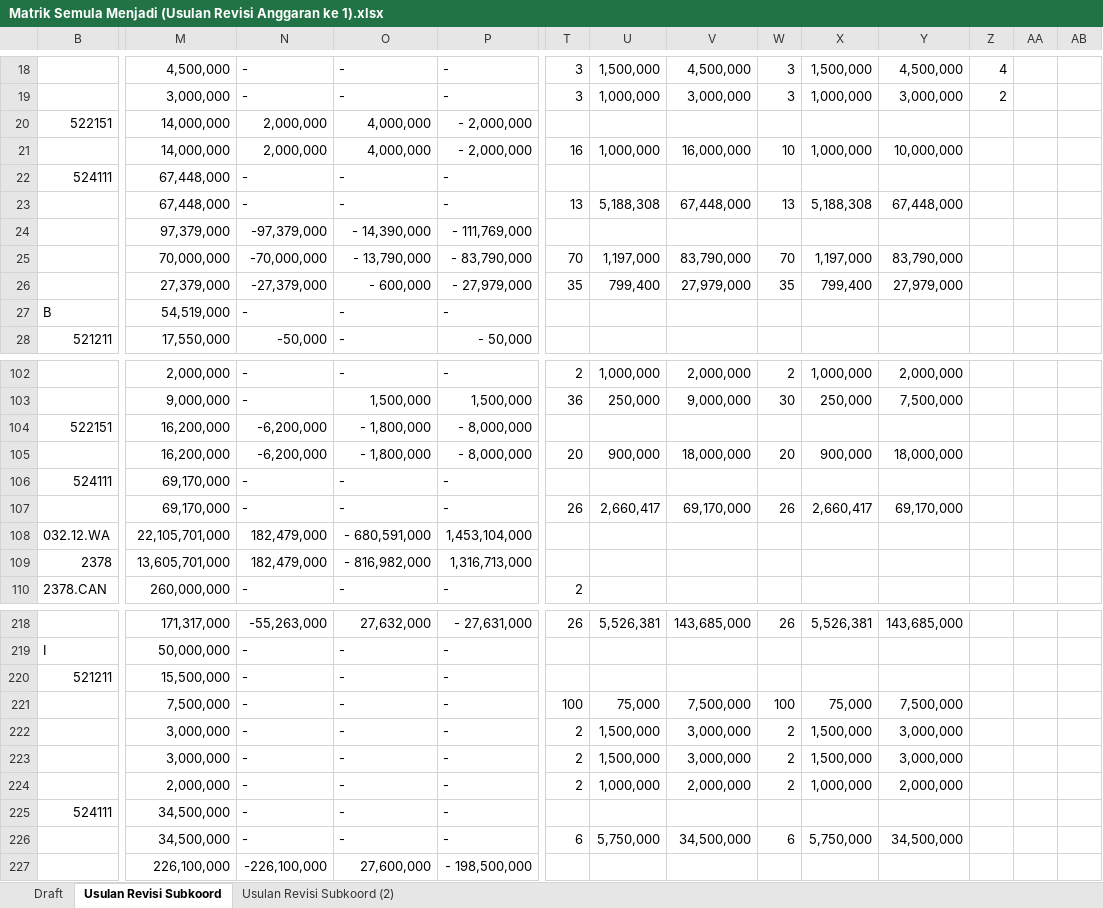
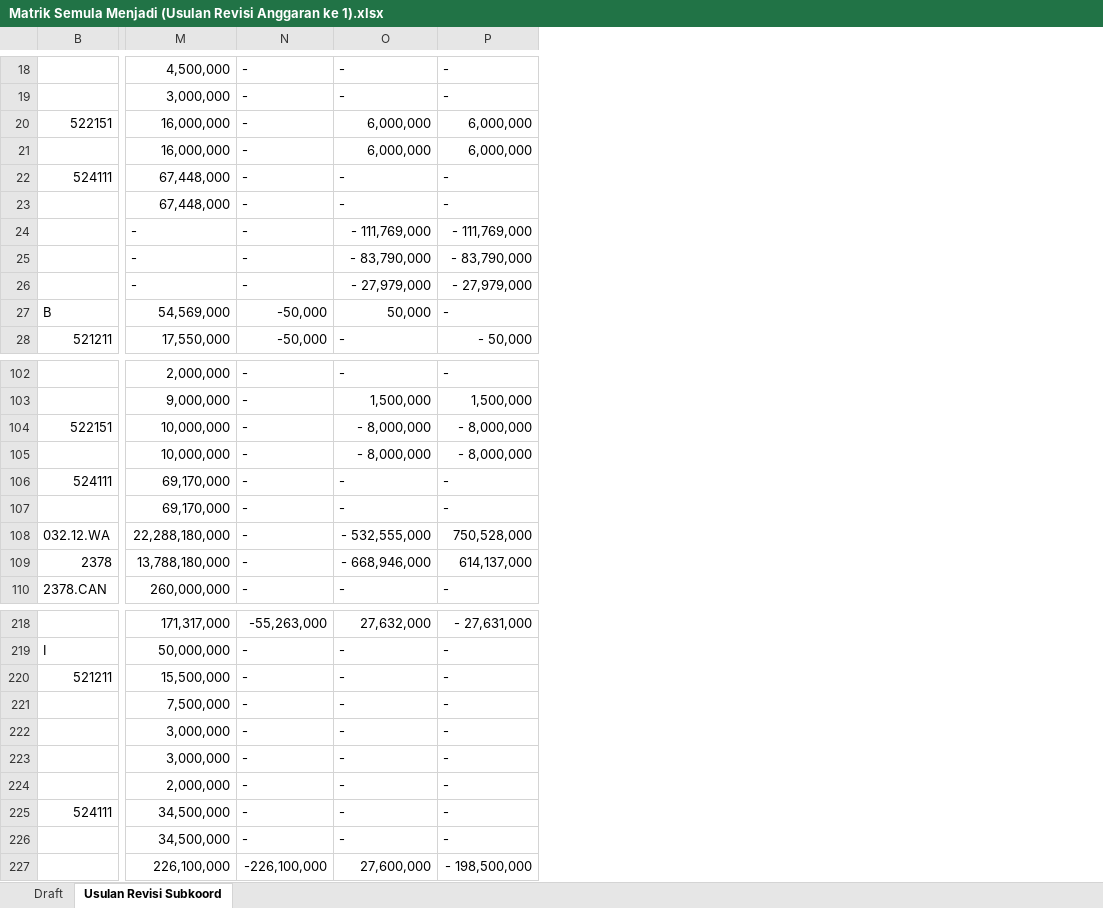
Before and after one commit to edimistiono/TA.2023, an Excel workbook: Revisi Anggaran/Revisi Anggaran 1/Matrik Semula Menjadi (Usulan Revisi Anggaran ke 1).xlsx, sheet Usulan Revisi Subkoord, drawn as a sheet; only a part is shown, gaps mark what is left out; values as stored, in another font and other column widths than the file's, no cell formats; charts and pictures and conditional formats not drawn; removed rows and columns are numbered as before the commit, all else as after; rows hold the shown columns only; the diff covers the shown part only; the diff names each change by its address in the sheet, - before the commit and + after, or states it on an @@ line.

Commit message:
Update Kerjaan PNBP dan Revisi Anggaran
1. update pagu dan realisasi PNBP s.d 19 Januari 2023
2. update revisi anggaran :
    a. perbaikan di kegiatan 2376 semula menjadi tetap 1 miliar
    b. perbaikan revisi menjadi kewenangan Kanwil DJPB

```diff
--- a/Revisi Anggaran/Revisi Anggaran 1/Matrik Semula Menjadi (Usulan Revisi Anggaran ke 1).xlsx (sheet Usulan Revisi Subkoord)
+++ b/Revisi Anggaran/Revisi Anggaran 1/Matrik Semula Menjadi (Usulan Revisi Anggaran ke 1).xlsx (sheet Usulan Revisi Subkoord)
-sheet tab: Usulan Revisi Subkoord (2)
@@ column T hidden, rows 18-23: 3 | 3 |  | 16 |  | 13; rows 102-110: 2 | 36 |  | 20 |  | 26 |  |  | 2; rows 218-226: 26 |  |  | 100 | 2 | 2 | 2 |  | 6 @@
@@ column U hidden, rows 18-23: 1,500,000 | 1,000,000 |  | 1,000,000 |  | 5,188,308; rows 102-107: 1,000,000 | 250,000 |  | 900,000 |  | 2,660,417; rows 218-226: 5,526,381 |  |  | 75,000 | 1,500,000 | 1,500,000 | 1,000,000 |  | 5,750,000 @@
@@ column V hidden, rows 18-23: 4,500,000 | 3,000,000 |  | 16,000,000 |  | 67,448,000; rows 102-107: 2,000,000 | 9,000,000 |  | 18,000,000 |  | 69,170,000; rows 218-226: 143,685,000 |  |  | 7,500,000 | 3,000,000 | 3,000,000 | 2,000,000 |  | 34,500,000 @@
@@ column W hidden, rows 18-23: 3 | 3 |  | 10 |  | 13; rows 102-107: 2 | 30 |  | 20 |  | 26; rows 218-226: 26 |  |  | 100 | 2 | 2 | 2 |  | 6 @@
@@ column X hidden, rows 18-23: 1,500,000 | 1,000,000 |  | 1,000,000 |  | 5,188,308; rows 102-107: 1,000,000 | 250,000 |  | 900,000 |  | 2,660,417; rows 218-226: 5,526,381 |  |  | 75,000 | 1,500,000 | 1,500,000 | 1,000,000 |  | 5,750,000 @@
@@ column Y hidden, rows 18-23: 4,500,000 | 3,000,000 |  | 10,000,000 |  | 67,448,000; rows 102-107: 2,000,000 | 7,500,000 |  | 18,000,000 |  | 69,170,000; rows 218-226: 143,685,000 |  |  | 7,500,000 | 3,000,000 | 3,000,000 | 2,000,000 |  | 34,500,000 @@
@@ column Z hidden, rows 18-19: 4 | 2 @@
@@ column AA hidden, empty @@
@@ column AB hidden, empty @@
-M20:M21: 14,000,000
+M20:M21: 16,000,000
-N20:N21: 2,000,000
+N20:N21: -
-O20:O21: 4,000,000
+O20:O21: 6,000,000
-P20:P21: - 2,000,000
+P20:P21: 6,000,000
-M24: 97,379,000
+M24: -
-N24: -97,379,000
+N24: -
-O24: - 14,390,000
+O24: - 111,769,000
@@ row 25 moved to row 256: 01 - Paket Fullboard Meeting (35 Org X 2… @@
@@ row 26 moved to row 257: 02 - Perjalanan Fullboard Meeting @@
+row 25:  | - | - | - 83,790,000 | - 83,790,000
+row 26:  | - | - | - 27,979,000 | - 27,979,000
-M27: 54,519,000
+M27: 54,569,000
-N27: -
+N27: -50,000
-O27: -
+O27: 50,000
-M104:M105: 16,200,000
+M104:M105: 10,000,000
-N104:N105: -6,200,000
+N104:N105: -
-O104:O105: - 1,800,000
+O104:O105: - 8,000,000
-M108: 22,105,701,000
+M108: 22,288,180,000
-N108:N109: 182,479,000
+N108:N109: -
-O108: - 680,591,000
+O108: - 532,555,000
-P108: 1,453,104,000
+P108: 750,528,000
-M109: 13,605,701,000
+M109: 13,788,180,000
-O109: - 816,982,000
+O109: - 668,946,000
-P109: 1,316,713,000
+P109: 614,137,000
```
Also changed, not shown: 14 added rows, 4 removed rows and 113 edited cells elsewhere in this sheet, sheet Draft, cell formats, formulas that keep their value, hidden cells, charts or pictures, 4 other files.
